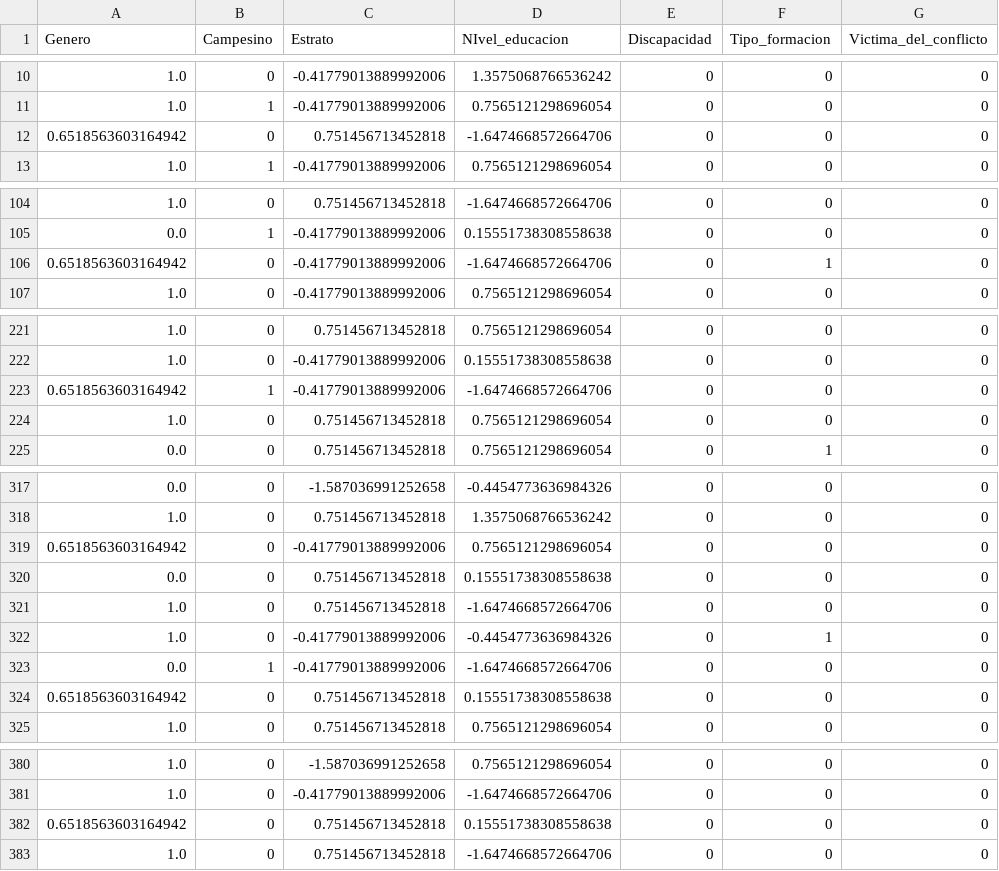
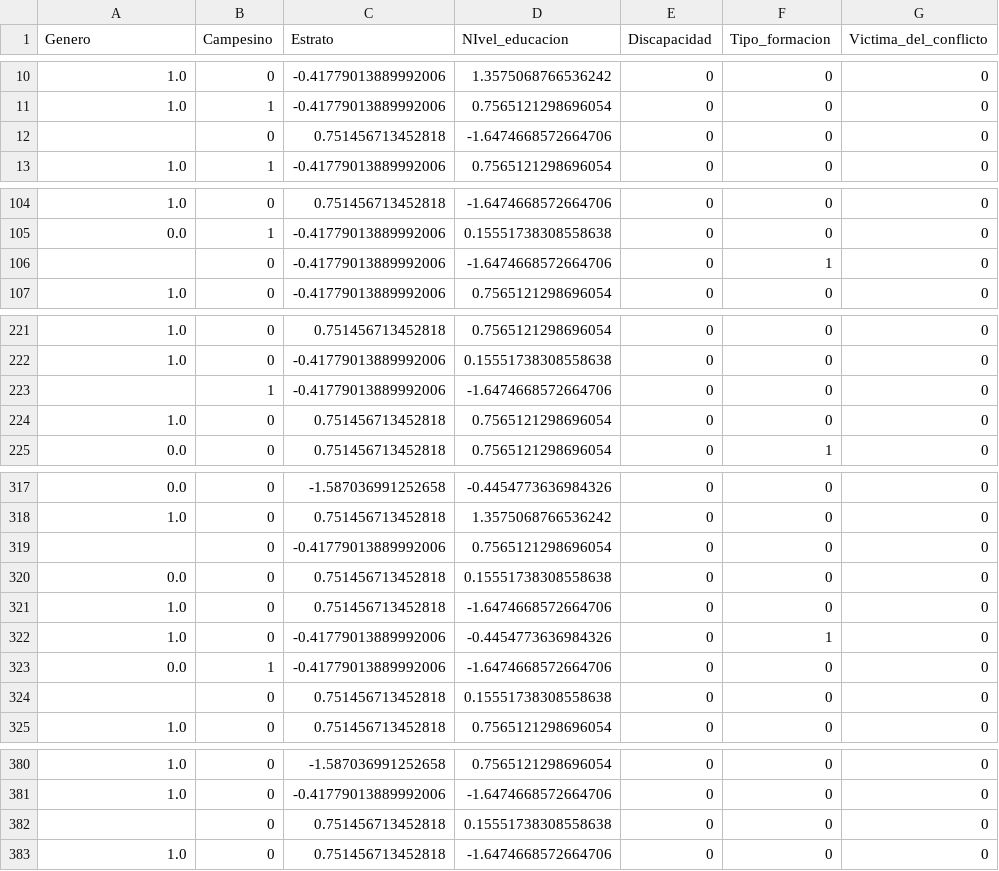
Before and after one commit to Davidp1905/Proyecto_Machine_Learning, a CSV file: df_processed_final.csv, drawn as a sheet; only a part is shown, gaps mark what is left out; the diff covers the shown part only; the diff names each change by its address in the sheet, - before the commit and + after, or states it on an @@ line.

```diff
--- a/df_processed_final.csv
+++ b/df_processed_final.csv
-A12 (Genero): 0.6518563603164942
+A12 (Genero): (empty)
-A106 (Genero): 0.6518563603164942
+A106 (Genero): (empty)
-A223 (Genero): 0.6518563603164942
+A223 (Genero): (empty)
-A319 (Genero): 0.6518563603164942
+A319 (Genero): (empty)
-A324 (Genero): 0.6518563603164942
+A324 (Genero): (empty)
-A382 (Genero): 0.6518563603164942
+A382 (Genero): (empty)
```
Also changed, not shown: 5 edited cells elsewhere in this file, 3 other files.
